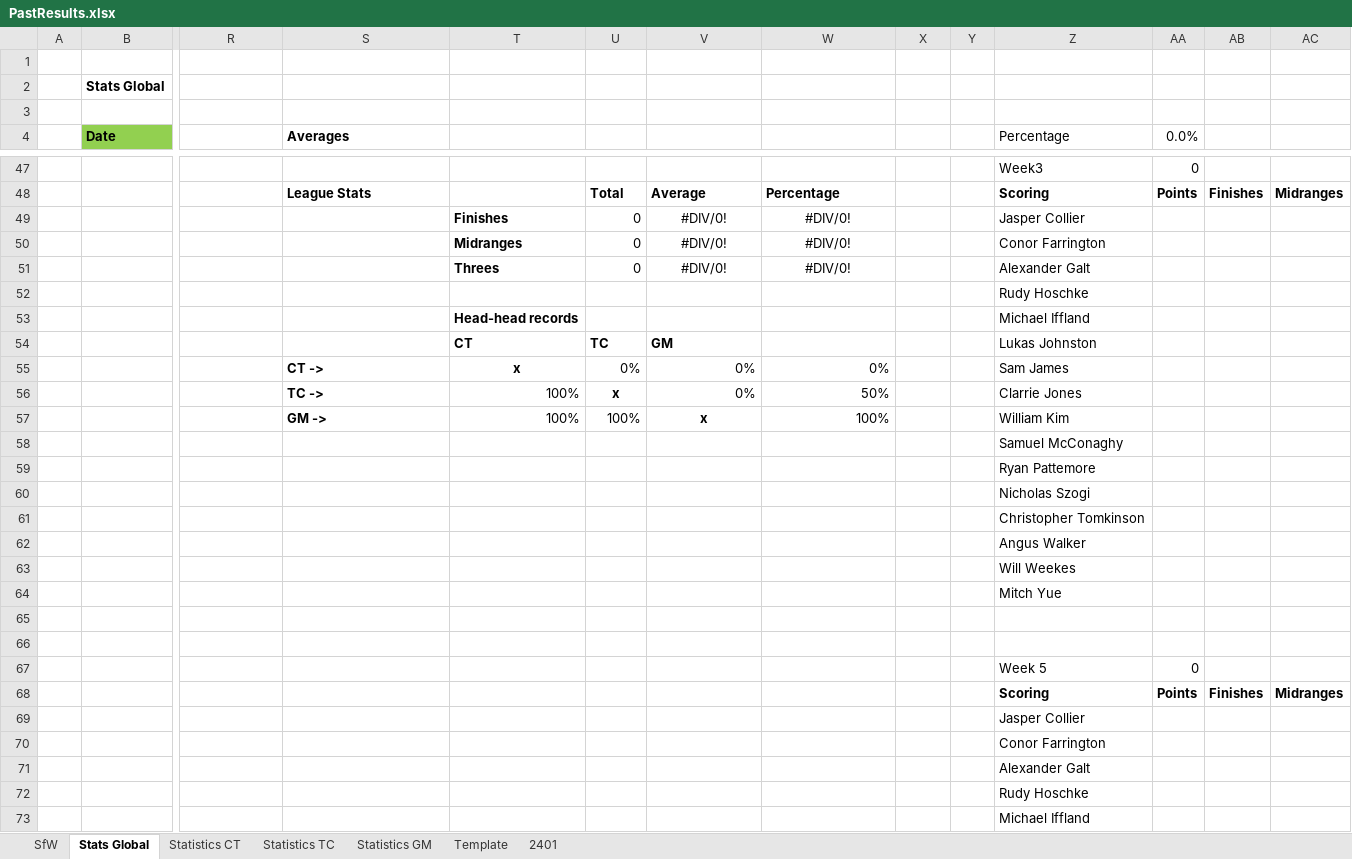
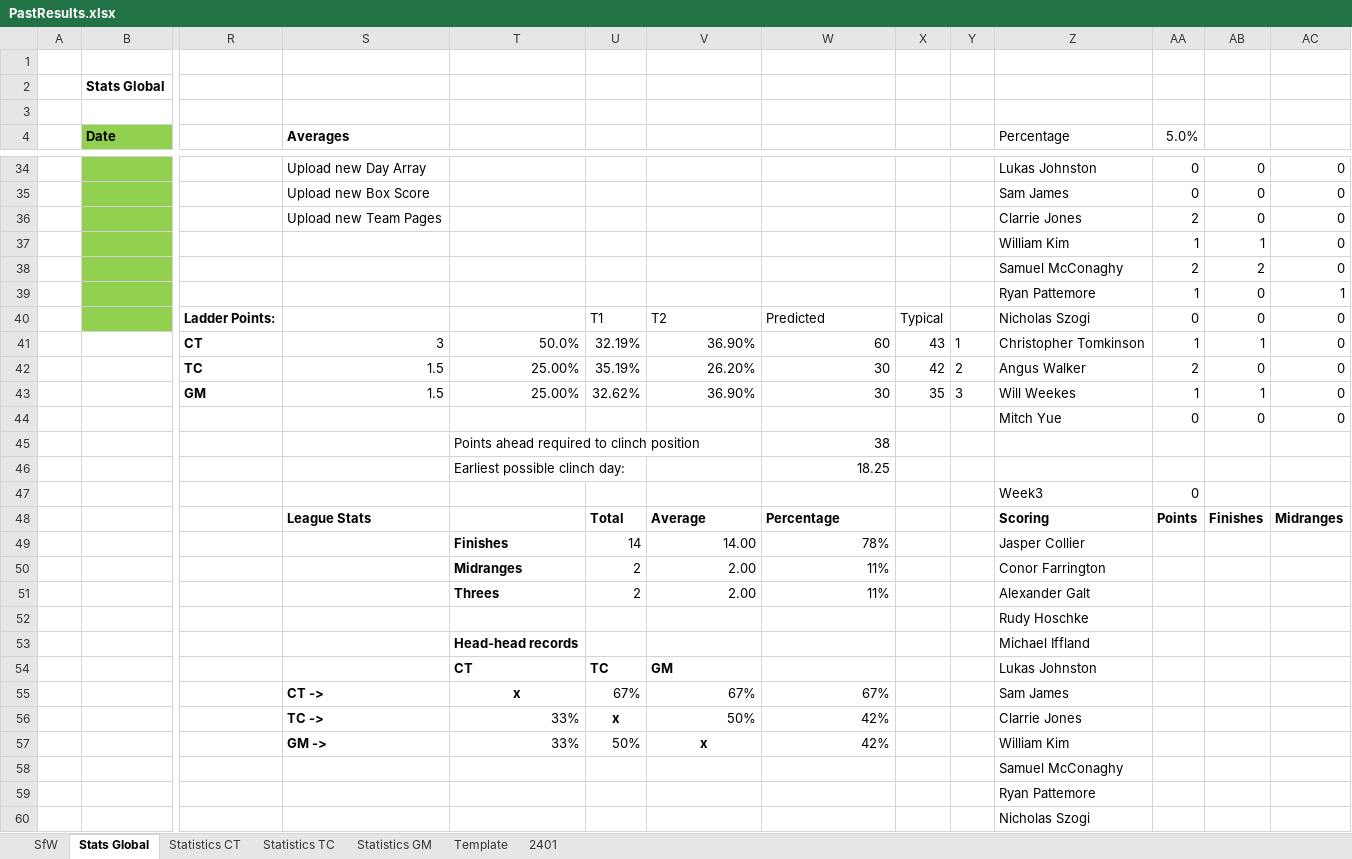
Before and after one commit to KingGoose20/LTBO, an Excel workbook: Other Files/PastResults.xlsx, sheet Stats Global, drawn as a sheet; only a part is shown, gaps mark what is left out; the shorter side is filled out with more unchanged rows; values as stored, in another font and other column widths than the file's, no borders; charts and pictures and conditional formats and table styles not drawn; rows hold the shown columns only; the diff covers the shown part only; the diff names each change by its address in the sheet, - before the commit and + after, or states it on an @@ line.

```diff
--- a/Other Files/PastResults.xlsx (sheet Stats Global)
+++ b/Other Files/PastResults.xlsx (sheet Stats Global)
-AA4: 0.0%
+AA4: 5.0%
+row 34:  |  |  | Upload new Day Array |  |  |  |  |  |  | Lukas Johnston | 0 | 0 | 0
+row 35:  |  |  | Upload new Box Score |  |  |  |  |  |  | Sam James | 0 | 0 | 0
+row 36:  |  |  | Upload new Team Pages |  |  |  |  |  |  | Clarrie Jones | 2 | 0 | 0
+row 37:  |  |  |  |  |  |  |  |  |  | William Kim | 1 | 1 | 0
+row 38:  |  |  |  |  |  |  |  |  |  | Samuel McConaghy | 2 | 2 | 0
+row 39:  |  |  |  |  |  |  |  |  |  | Ryan Pattemore | 1 | 0 | 1
+row 40:  |  | Ladder Points: |  |  | T1 | T2 | Predicted | Typical |  | Nicholas Szogi | 0 | 0 | 0
+row 41:  |  | CT | 3 | 50.0% | 32.19% | 36.90% | 60 | 43 | 1 | Christopher Tomkinson | 1 | 1 | 0
+row 42:  |  | TC | 1.5 | 25.00% | 35.19% | 26.20% | 30 | 42 | 2 | Angus Walker | 2 | 0 | 0
+row 43:  |  | GM | 1.5 | 25.00% | 32.62% | 36.90% | 30 | 35 | 3 | Will Weekes | 1 | 1 | 0
+row 44:  |  |  |  |  |  |  |  |  |  | Mitch Yue | 0 | 0 | 0
+row 45:  |  |  |  | Points ahead required to clinch position |  |  | 38
+row 46:  |  |  |  | Earliest possible clinch day: |  |  | 18.25
-U49: 0
+U49: 14
-V49: #DIV/0!
+V49: 14.00
-V49:W51 alignment: center
+V49:W51 alignment: right
-W49: #DIV/0!
+W49: 78%
-U50:U51: 0
+U50:U51: 2
-V50:V51: #DIV/0!
+V50:V51: 2.00
-W50:W51: #DIV/0!
+W50:W51: 11%
-U55: 0%
+U55: 67%
-V55: 0%
+V55: 67%
-W55: 0%
+W55: 67%
-T56:T57: 100%
+T56:T57: 33%
-V56: 0%
+V56: 50%
-W56: 50%
+W56: 42%
-U57: 100%
+U57: 50%
-W57: 100%
+W57: 42%
```
Also changed, not shown: 15 added rows, 28 removed rows, 27 edited cells and cell formats elsewhere in this sheet, sheet 2401, sheet SfW, sheet Statistics CT, sheet Statistics TC, sheet Statistics GM, formulas that keep their value, charts or pictures, 4 other files.
